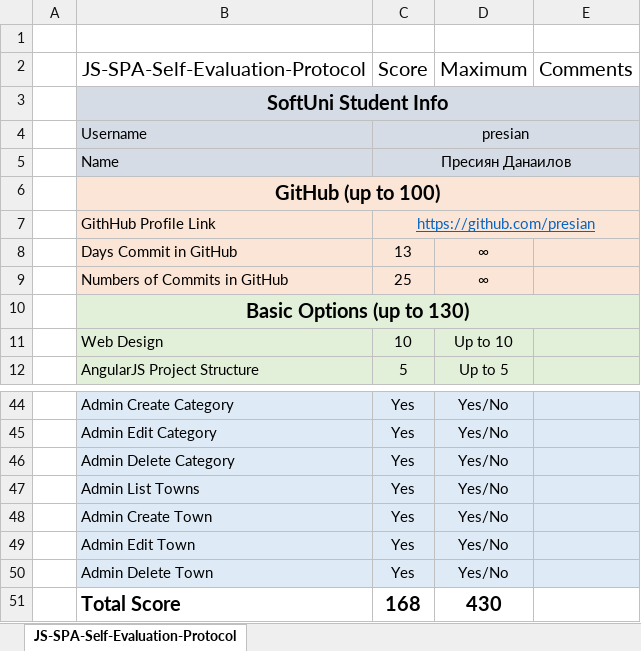
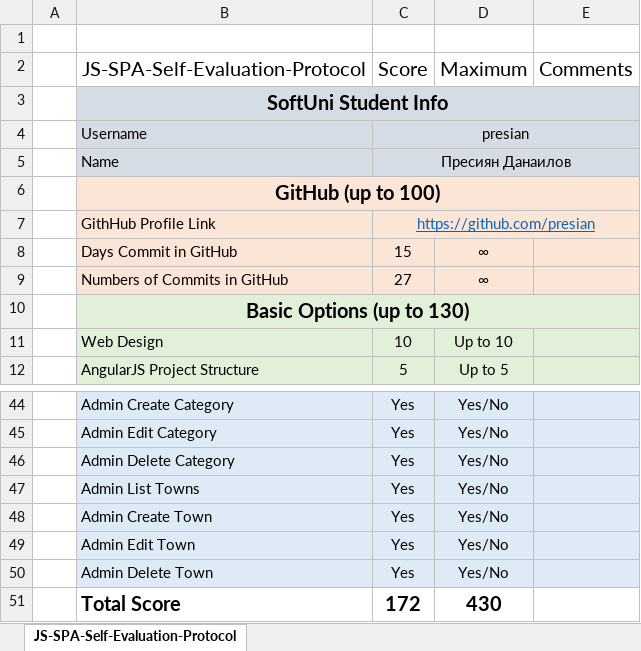
Before and after one commit to presian/Projects, an Excel workbook: AngularJS-AdsProject/JS-SPA-Self-Evaluation-Protocol.xlsx, sheet JS-SPA-Self-Evaluation-Protocol, drawn as a sheet; only a part is shown, gaps mark what is left out; values as stored, in another font and other column widths than the file's, no borders; the diff names each change by its address in the sheet, - before the commit and + after, or states it on an @@ line.

Commit message:
A very last commit!

```diff
--- a/AngularJS-AdsProject/JS-SPA-Self-Evaluation-Protocol.xlsx (sheet JS-SPA-Self-Evaluation-Protocol)
+++ b/AngularJS-AdsProject/JS-SPA-Self-Evaluation-Protocol.xlsx (sheet JS-SPA-Self-Evaluation-Protocol)
-C8: 13
+C8: 15
-C9: 25
+C9: 27
-C51: 168
+C51: 172
```
